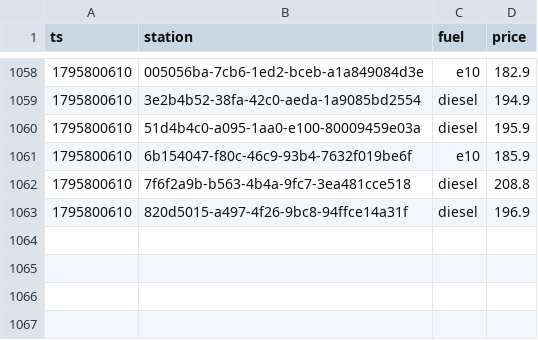
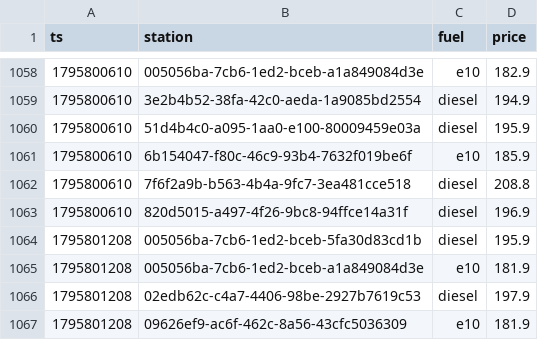
Before and after one commit to Mario-vibe/spritpreis-kompass, a CSV file: data/events/2026-11.csv, drawn as a sheet; only a part is shown, gaps mark what is left out.

```diff
--- a/data/events/2026-11.csv
+++ b/data/events/2026-11.csv
@@ -1063 +1063,5 @@ ts,station,fuel,price
 1795800610,820d5015-a497-4f26-9bc8-94ffce14a31f,diesel,196.9
+1795801208,005056ba-7cb6-1ed2-bceb-5fa30d83cd1b,diesel,195.9
+1795801208,005056ba-7cb6-1ed2-bceb-a1a849084d3e,e10,181.9
+1795801208,02edb62c-c4a7-4406-98be-2927b7619c53,diesel,197.9
+1795801208,09626ef9-ac6f-462c-8a56-43cfc5036309,e10,181.9
```
Also changed, not shown: 3 other files.
